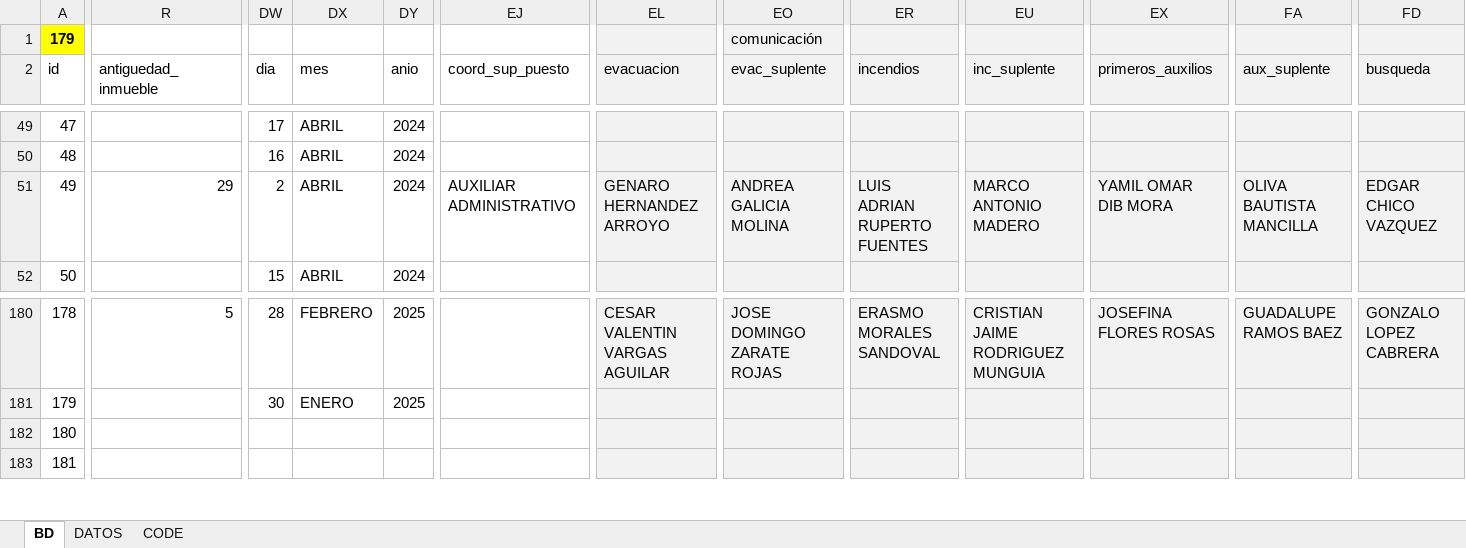
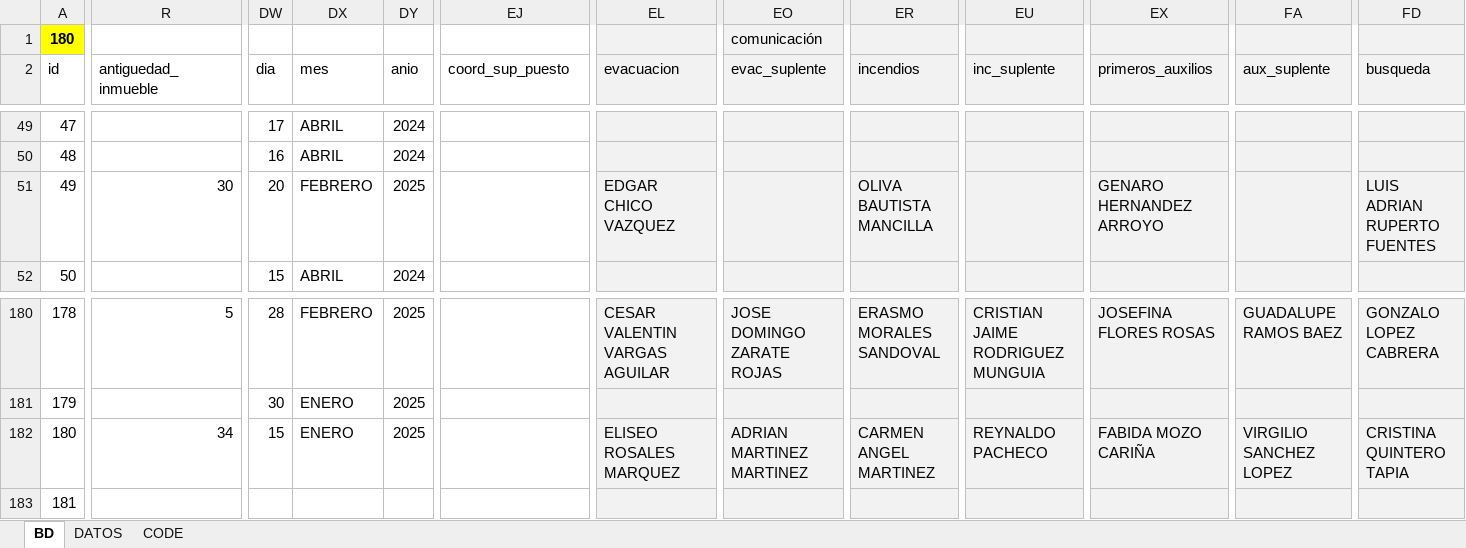
Before and after one commit to luis6a/pipc, an Excel workbook: Inputs/BD.xlsx, sheet BD, drawn as a sheet; only a part is shown, gaps mark what is left out; values as stored, in another font and other column widths than the file's, no borders; charts and pictures and conditional formats not drawn; removed rows and columns are numbered as before the commit, all else as after; rows hold the shown columns only; the diff covers the shown part only; the diff names each change by its address in the sheet, - before the commit and + after, or states it on an @@ line.

```diff
--- a/Inputs/BD.xlsx (sheet BD)
+++ b/Inputs/BD.xlsx (sheet BD)
-A1 (id): 179
+A1 (id): 180
-R51 (antiguedad_inmueble): 29
+R51 (antiguedad_inmueble): 30
-DW51 (dia): 2
+DW51 (dia): 20
-DX51 (mes): ABRIL
+DX51 (mes): FEBRERO
-DY51 (anio): 2024
+DY51 (anio): 2025
-EJ51 (coord_sup_puesto): AUXILIAR ADMINISTRATIVO
+EJ51 (coord_sup_puesto): (empty)
-EL51 (evacuacion): GENARO HERNANDEZ ARROYO
+EL51 (evacuacion): EDGAR CHICO VAZQUEZ
-EO51 (evac_suplente): ANDREA GALICIA MOLINA
+EO51 (evac_suplente): (empty)
-ER51 (incendios): LUIS ADRIAN RUPERTO FUENTES
+ER51 (incendios): OLIVA BAUTISTA MANCILLA
-EU51 (inc_suplente): MARCO ANTONIO MADERO
+EU51 (inc_suplente): (empty)
-EX51 (primeros_auxilios): YAMIL OMAR DIB MORA
+EX51 (primeros_auxilios): GENARO HERNANDEZ ARROYO
-FA51 (aux_suplente): OLIVA BAUTISTA MANCILLA
+FA51 (aux_suplente): (empty)
-FD51 (busqueda): EDGAR CHICO VAZQUEZ
+FD51 (busqueda): LUIS ADRIAN RUPERTO FUENTES
-row 182: 180
+row 182: 180 | 34 | 15 | ENERO | 2025 |  | ELISEO ROSALES MARQUEZ | ADRIAN MARTINEZ MARTINEZ | CARMEN ANGEL MARTINEZ | REYNALDO PACHECO | FABIDA MOZO CARIÑA | VIRGILIO SANCHEZ LOPEZ | CRISTINA QUINTERO TAPIA
```
Also changed, not shown: 6 edited cells elsewhere in this sheet, sheet DATOS, 6 other files.
